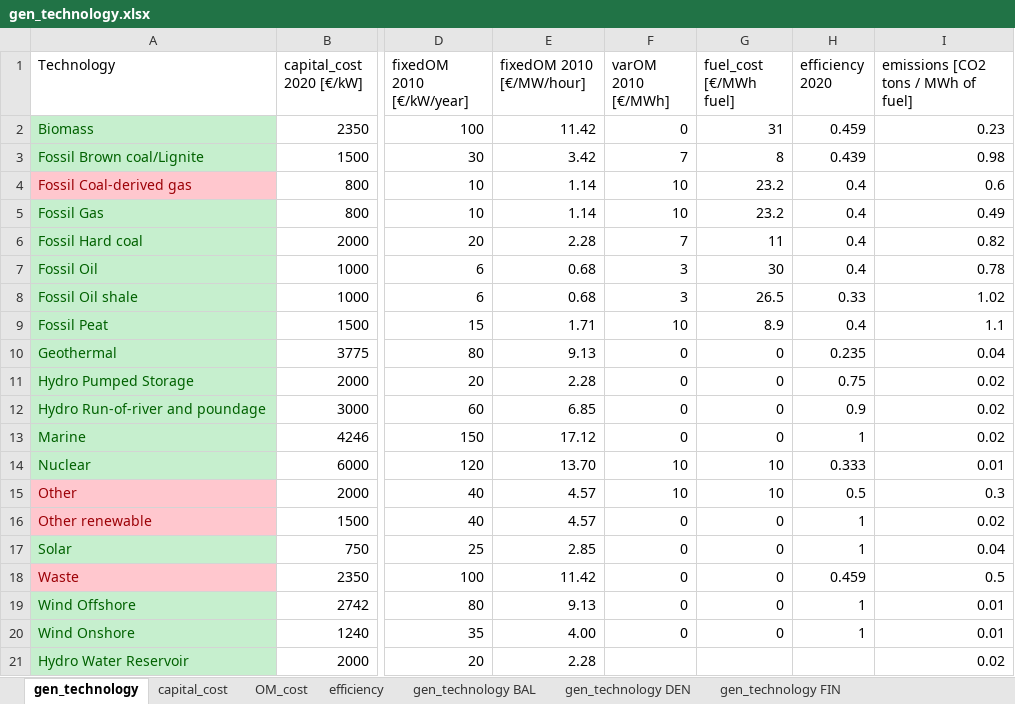
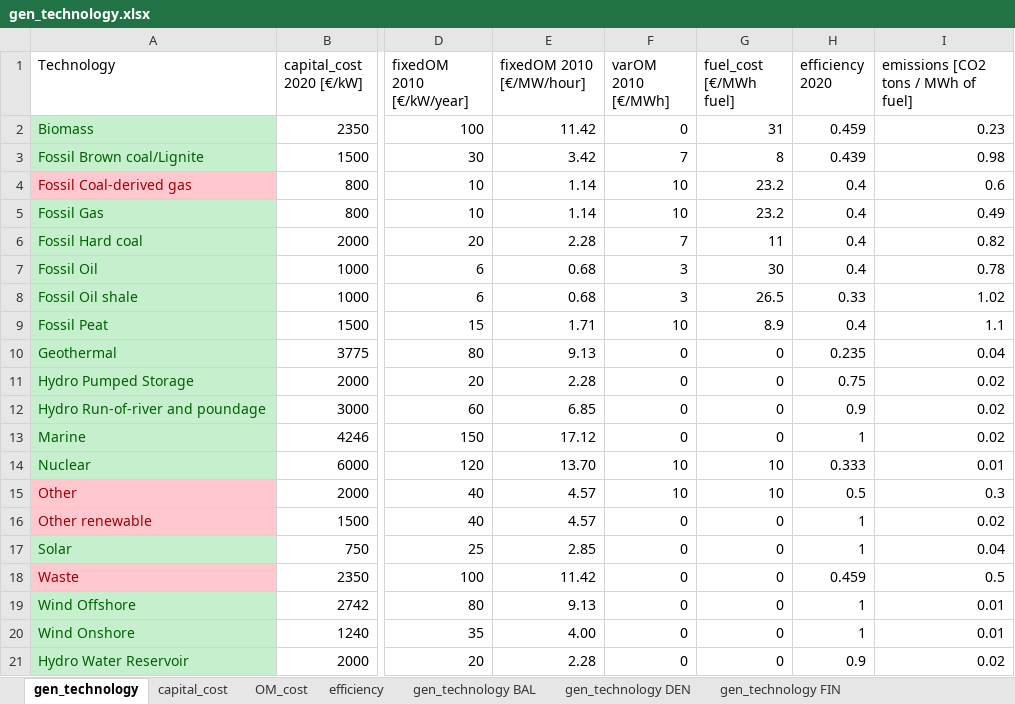
Before and after one commit to gamma-opt/MESSO, an Excel workbook: model-data/gen_technology.xlsx, sheet gen_technology, drawn as a sheet; only a part is shown, gaps mark what is left out; values as stored, in another font and other column widths than the file's, no borders; the diff names each change by its address in the sheet, - before the commit and + after, or states it on an @@ line.

```diff
--- a/model-data/gen_technology.xlsx (sheet gen_technology)
+++ b/model-data/gen_technology.xlsx (sheet gen_technology)
-F21 (varOM 2010 [€/MWh]): (empty)
+F21 (varOM 2010 [€/MWh]): 0
-G21 (fuel_cost [€/MWh fuel]): (empty)
+G21 (fuel_cost [€/MWh fuel]): 0
-H21 (efficiency 2020): (empty)
+H21 (efficiency 2020): 0.9
```
Also changed, not shown: sheet hydro_reservoir, model-data/all_capacities.xlsx, model-data/model_parameters.xlsx, 16 other files.
